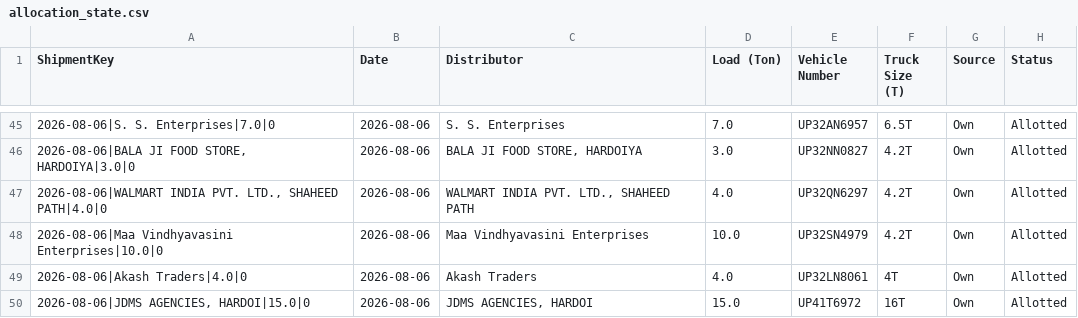
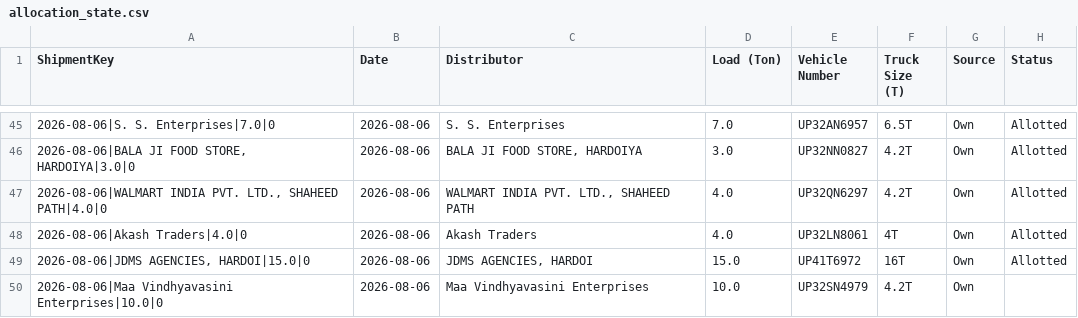
Before and after one commit to DeeAI-byte/TMS, a CSV file: local_data/allocation_state.csv, drawn as a sheet; only a part is shown, gaps mark what is left out; removed rows and columns are numbered as before the commit, all else as after; the diff names each change by its address in the sheet, - before the commit and + after, or states it on an @@ line.

Commit message:
Update dispatch allocation state

```diff
--- a/local_data/allocation_state.csv
+++ b/local_data/allocation_state.csv
-row 48: 2026-08-06|Maa Vindhyavasini Enterprises|10.0|0 | 2026-08-06 | Maa Vindhyavasini Enterprises | 10.0 | UP32SN4979 | 4.2T | Own | Allotted
+row 50: 2026-08-06|Maa Vindhyavasini Enterprises|10.0|0 | 2026-08-06 | Maa Vindhyavasini Enterprises | 10.0 | UP32SN4979 | 4.2T | Own
```
